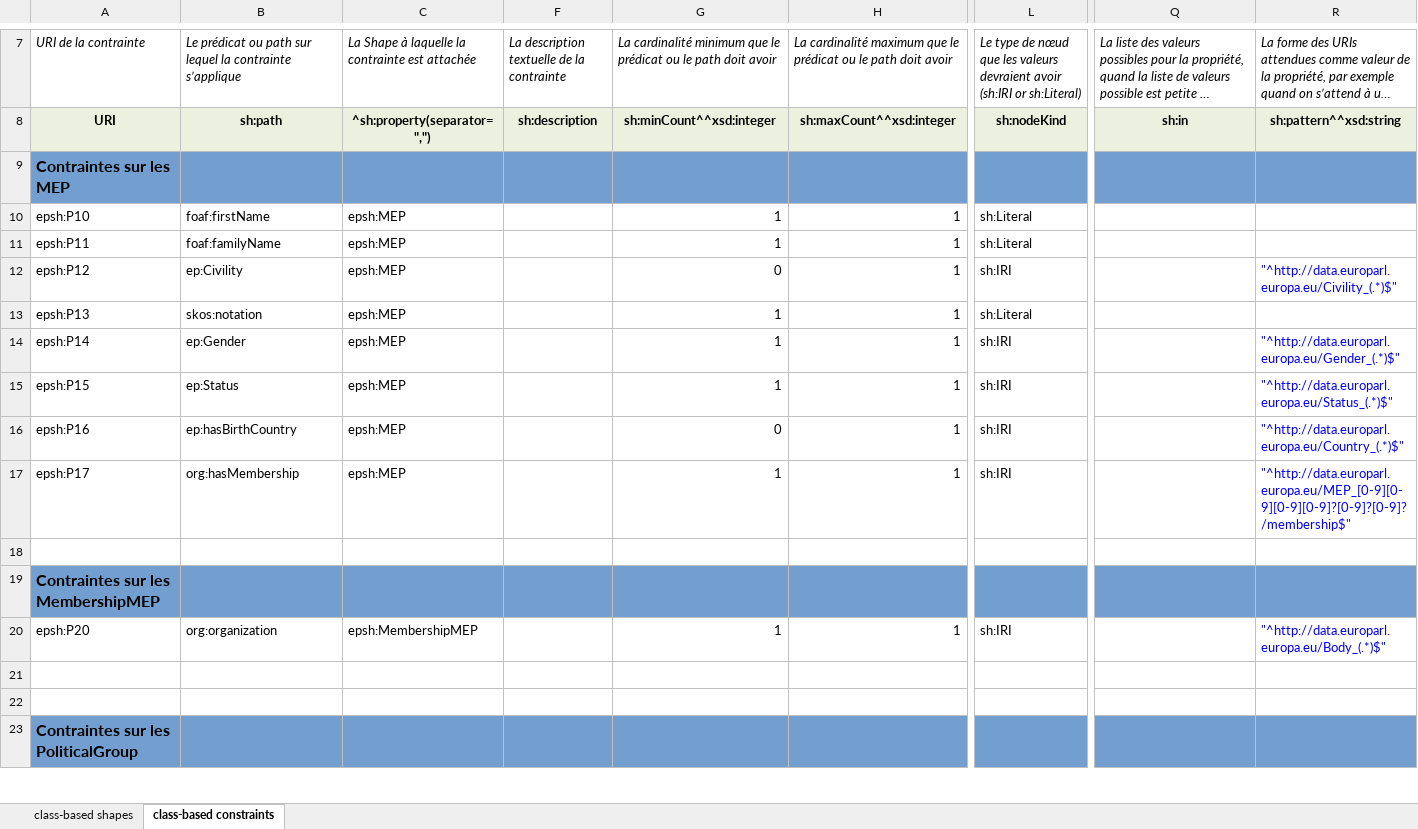
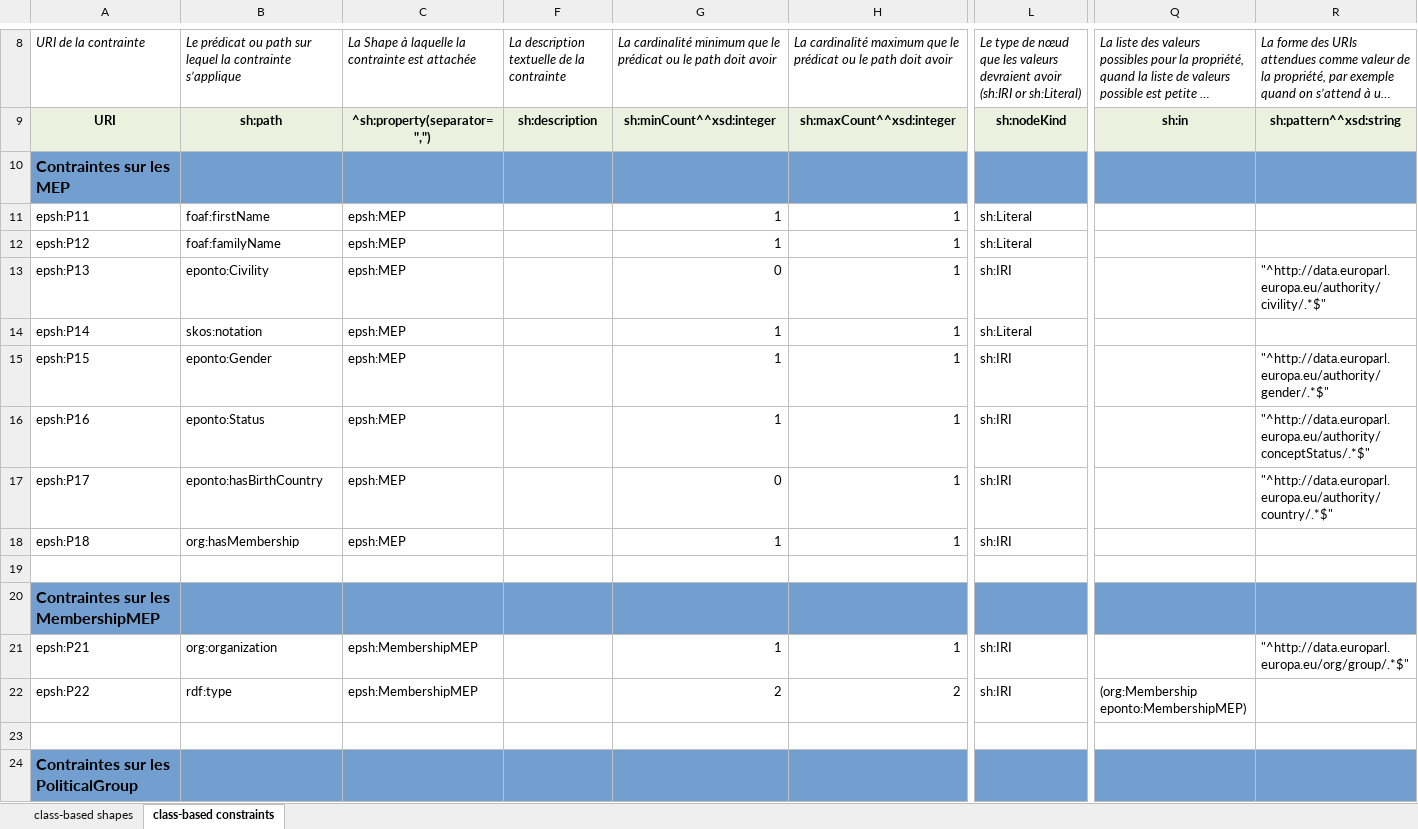
Before and after one commit to sparna-git/ep-graph-poc, an Excel workbook: 02-Dataset2_MEP/04-SHACL/Dataset2_MEP-Shapes.xlsx, sheet class-based constraints, drawn as a sheet; only a part is shown, gaps mark what is left out; long unchanged cells end in …; values as stored, in another font and other column widths than the file's, no borders; removed rows and columns are numbered as before the commit, all else as after; rows hold the shown columns only; the diff covers the shown part only; the diff names each change by its address in the sheet, - before the commit and + after, or states it on an @@ line.

Commit message:
Update of all SHACL specifications to modify namespaces of URI

```diff
--- a/02-Dataset2_MEP/04-SHACL/Dataset2_MEP-Shapes.xlsx (sheet class-based constraints)
+++ b/02-Dataset2_MEP/04-SHACL/Dataset2_MEP-Shapes.xlsx (sheet class-based constraints)
-A11: epsh:P10
+A11: epsh:P11
-A12: epsh:P11
+A12: epsh:P12
-A13: epsh:P12
+A13: epsh:P13
-B13: ep:Civility
+B13: eponto:Civility
-R13: "^http://data.europarl.europa.eu/Civility_(.*)$"
+R13: "^http://data.europarl.europa.eu/authority/civility/.*$"
-R13 text colour: #0000FF
+R13 text colour: black
-A14: epsh:P13
+A14: epsh:P14
-row 14: epsh:P14 | ep:Gender | epsh:MEP |  | 1 | 1 | sh:IRI |  | "^http://data.europarl.europa.eu/Gender_(.*)$"
-B15: ep:Status
+B15: eponto:Gender
-R15: "^http://data.europarl.europa.eu/Status_(.*)$"
+R15: "^http://data.europarl.europa.eu/authority/gender/.*$"
-R15:R16 text colour: #0000FF
+R15:R16 text colour: black
-B16: ep:hasBirthCountry
+B16: eponto:Status
-G16: 0
+G16: 1
-R16: "^http://data.europarl.europa.eu/Country_(.*)$"
+R16: "^http://data.europarl.europa.eu/authority/conceptStatus/.*$"
+row 17: epsh:P17 | eponto:hasBirthCountry | epsh:MEP |  | 0 | 1 | sh:IRI |  | "^http://data.europarl.europa.eu/authority/country/.*$"
-A18: epsh:P17
+A18: epsh:P18
-R18: "^http://data.europarl.europa.eu/MEP_[0-9][0-9][0-9][0-9]?[0-9]?[0-9]?/membership$"
+R18: (empty)
-A21: epsh:P20
+A21: epsh:P21
-R21: "^http://data.europarl.europa.eu/Body_(.*)$"
+R21: "^http://data.europarl.europa.eu/org/group/.*$"
-R21 text colour: #0000FF
+R21 text colour: black
-row 22: (empty)
+row 22: epsh:P22 | rdf:type | epsh:MembershipMEP |  | 2 | 2 | sh:IRI | (org:Membership eponto:MembershipMEP)
```
Also changed, not shown: 3 added rows, 1 removed row, 16 edited cells and cell formats elsewhere in this sheet, sheet class-based shapes, 01-Dataset1_CV/04-SHACL/Dataset1_CV-Shapes.xlsx, 03-Dataset3_Sessions/04-SHACL/Dataset3_Sessions-Shapes.xlsx, 7 other files.
